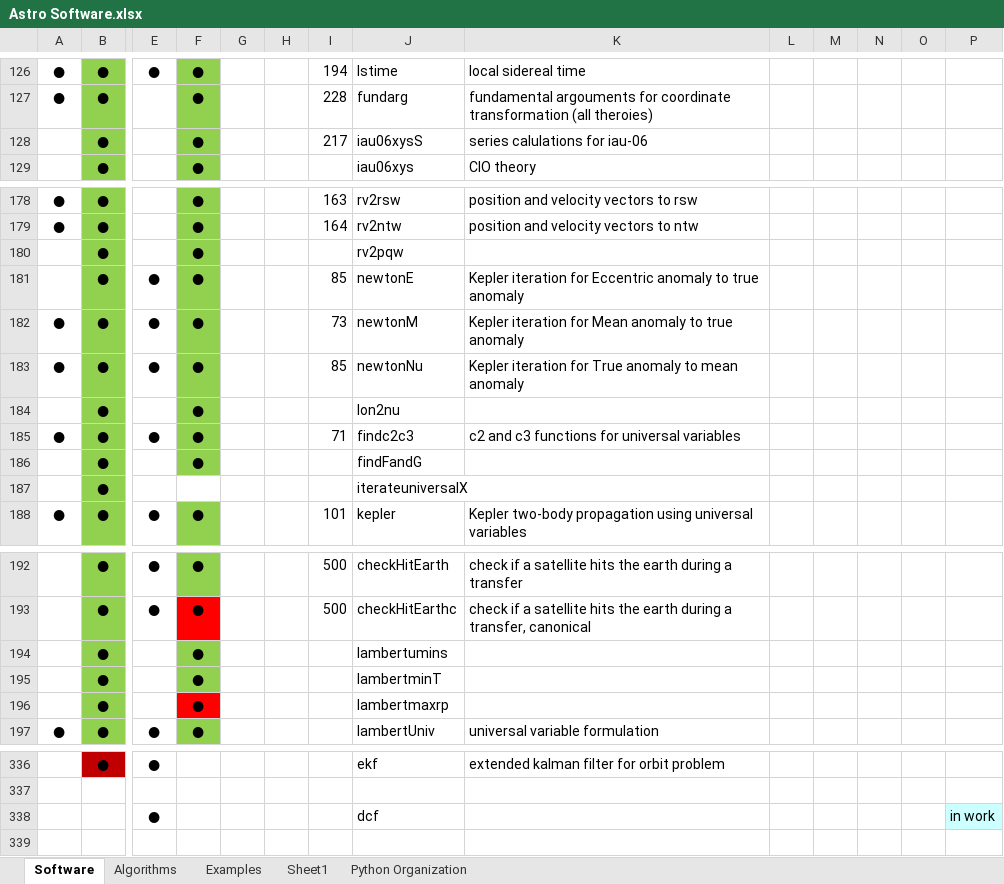
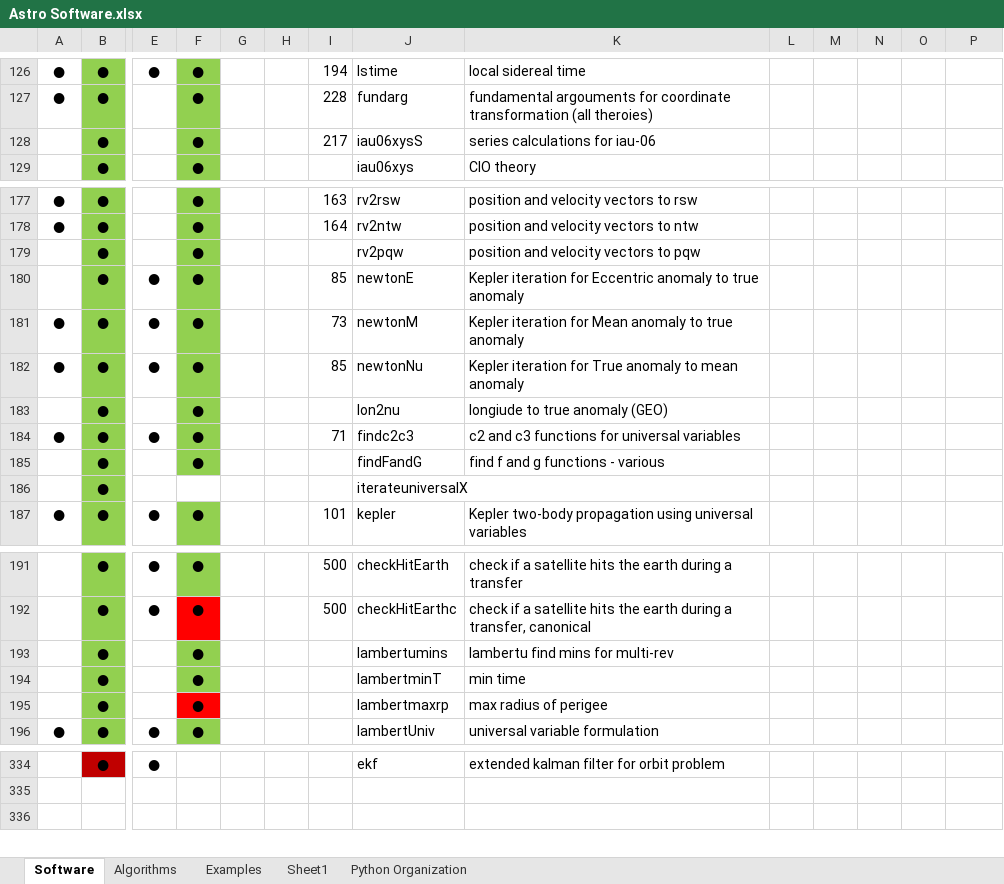
Before and after one commit to Giuiba/fundamentals-of-astrodynamics, an Excel workbook: Astro Software.xlsx, sheet Software, drawn as a sheet; only a part is shown, gaps mark what is left out; values as stored, in another font and other column widths than the file's, no borders; removed rows and columns are numbered as before the commit, all else as after; rows hold the shown columns only; the diff covers the shown part only; the diff names each change by its address in the sheet, - before the commit and + after, or states it on an @@ line.

Commit message:
update some m-files and astro software sheet

```diff
--- a/Astro Software.xlsx (sheet Software)
+++ b/Astro Software.xlsx (sheet Software)
-K128: series calulations for iau-06
+K128: series calculations for iau-06
-K179: (empty)
+K179: position and velocity vectors to pqw
-K183: (empty)
+K183: longiude to true anomaly (GEO)
-K185: (empty)
+K185: find f and g functions - various
-K193: (empty)
+K193: lambertu find mins for multi-rev
-K194: (empty)
+K194: min time
-K195: (empty)
+K195: max radius of perigee
-row 338:  |  | ● |  |  |  |  | dcf |  |  |  |  |  | in work
```
Also changed, not shown: 2 removed rows, 14 edited cells and cell formats elsewhere in this sheet, 4 other files.
